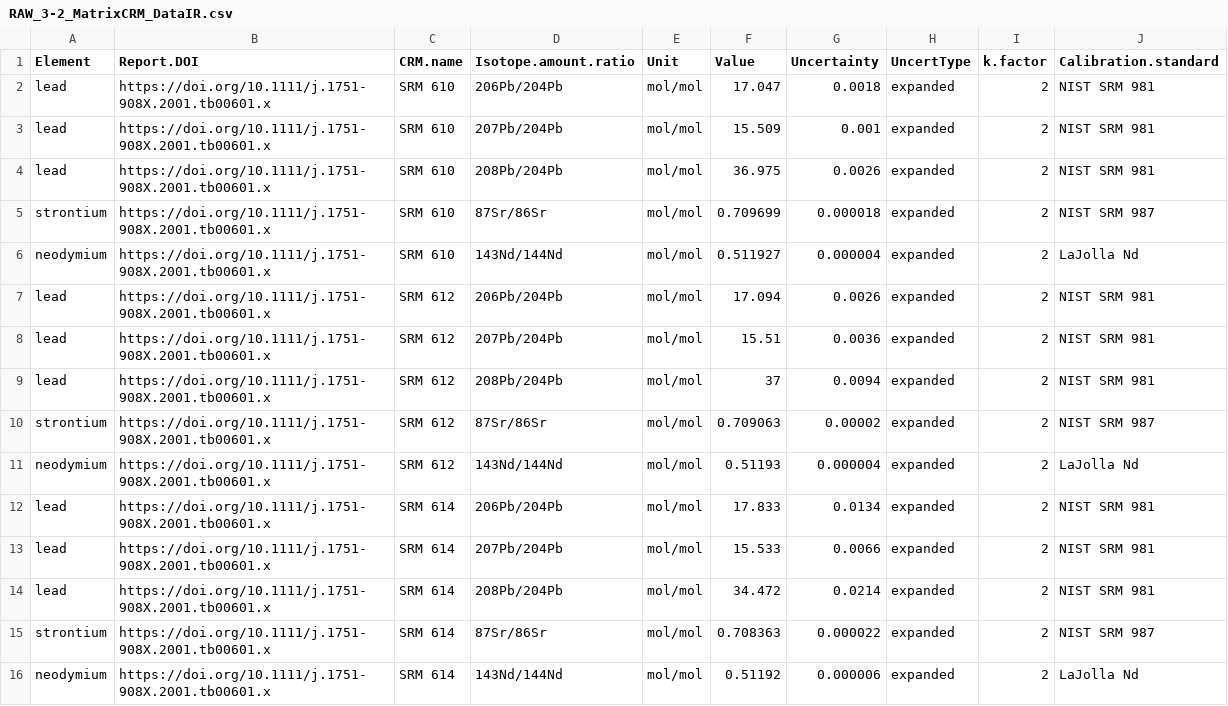
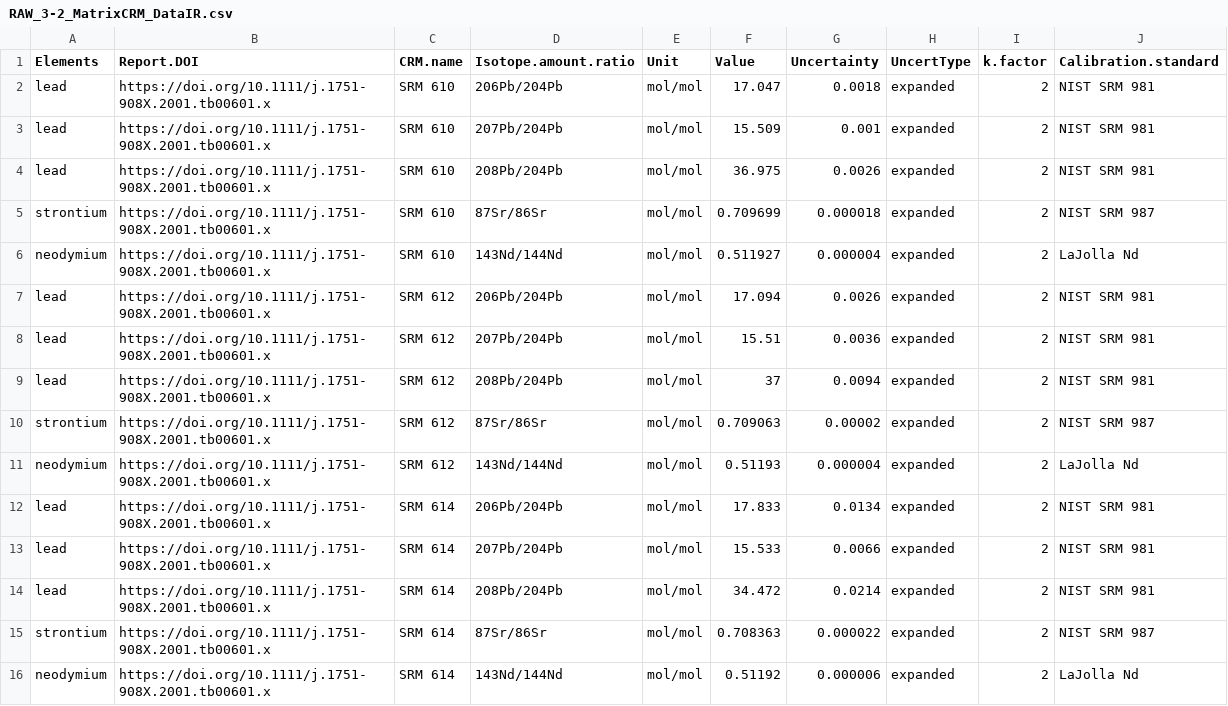
Before and after one commit to Crparedes/CRMsIsotopicCompositionDB, a CSV file: www/IsotopicData/RAW_3-2_MatrixCRM_DataIR.csv, drawn as a sheet.

Commit message:
Replaced the TrimTableElement() function for a more functional MySQL query. freesqldatabase.com working locally, buy not in shinyapps.io

```diff
--- a/www/IsotopicData/RAW_3-2_MatrixCRM_DataIR.csv
+++ b/www/IsotopicData/RAW_3-2_MatrixCRM_DataIR.csv
@@ -1,2 +1,2 @@
-Element,Report.DOI,CRM.name,Isotope.amount.ratio,Unit,Value,Uncertainty,UncertType,k.factor,Calibration.standard
+Elements,Report.DOI,CRM.name,Isotope.amount.ratio,Unit,Value,Uncertainty,UncertType,k.factor,Calibration.standard
 lead,https://doi.org/10.1111/j.1751-908X.2001.tb00601.x,SRM 610,206Pb/204Pb,mol/mol,17.047,0.0018,expanded,2,NIST SRM 981
```
Also changed, not shown: 8 other files.
